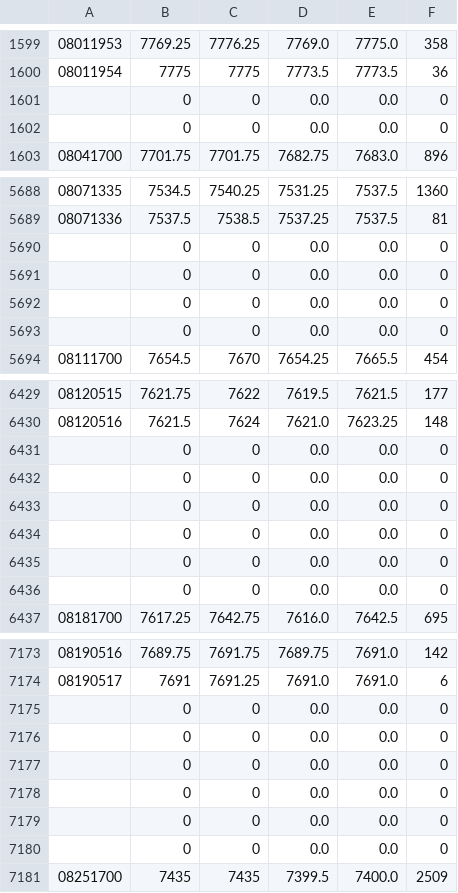
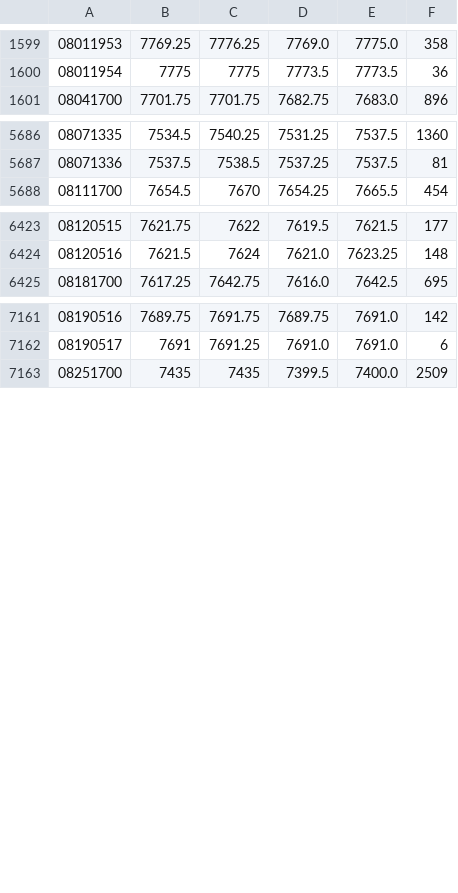
Before and after one commit to webclinic017/dbpower-machine-learning-project, a CSV file: data/nq/data/nq-19-08.csv, drawn as a sheet; only a part is shown, gaps mark what is left out; the diff covers the shown part only; the diff names each change by its address in the sheet, - before the commit and + after, or states it on an @@ line.

Commit message:
Updated nq/data

```diff
--- a/data/nq/data/nq-19-08.csv
+++ b/data/nq/data/nq-19-08.csv
-row 1601:  | 0 | 0 | 0.0 | 0.0 | 0
-row 1602:  | 0 | 0 | 0.0 | 0.0 | 0
-row 5690:  | 0 | 0 | 0.0 | 0.0 | 0
-row 5691:  | 0 | 0 | 0.0 | 0.0 | 0
-row 5692:  | 0 | 0 | 0.0 | 0.0 | 0
-row 5693:  | 0 | 0 | 0.0 | 0.0 | 0
-row 6431:  | 0 | 0 | 0.0 | 0.0 | 0
-row 6432:  | 0 | 0 | 0.0 | 0.0 | 0
-row 6433:  | 0 | 0 | 0.0 | 0.0 | 0
-row 6434:  | 0 | 0 | 0.0 | 0.0 | 0
-row 6435:  | 0 | 0 | 0.0 | 0.0 | 0
-row 6436:  | 0 | 0 | 0.0 | 0.0 | 0
-row 7175:  | 0 | 0 | 0.0 | 0.0 | 0
-row 7176:  | 0 | 0 | 0.0 | 0.0 | 0
-row 7177:  | 0 | 0 | 0.0 | 0.0 | 0
-row 7178:  | 0 | 0 | 0.0 | 0.0 | 0
-row 7179:  | 0 | 0 | 0.0 | 0.0 | 0
-row 7180:  | 0 | 0 | 0.0 | 0.0 | 0
```
Also changed, not shown: 1 removed row elsewhere in this file, data/nq/data/nq-19-09.csv, data/nq/data/nq-20-02.csv, 20 other files.
